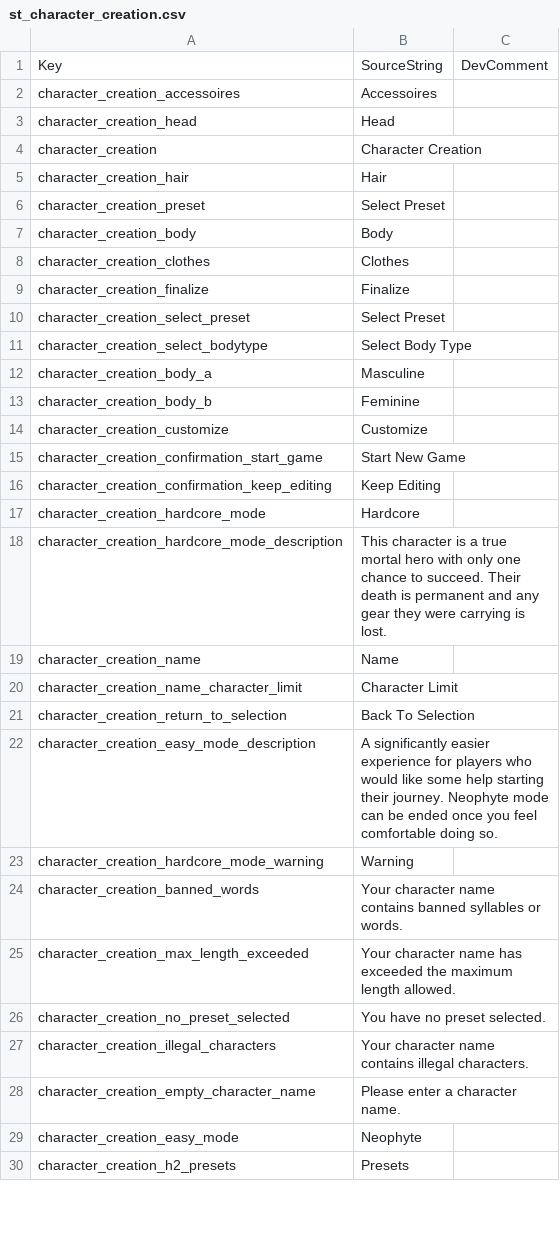
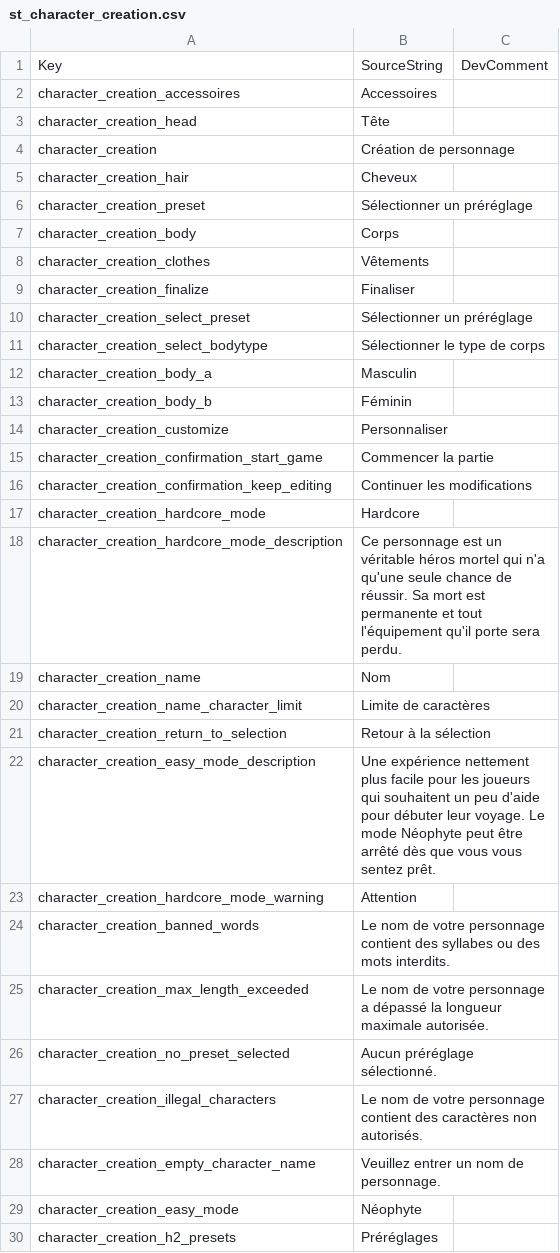
Before and after one commit to jeremyVanackere/titan-quest2-patch-fr, a CSV file: TQ2/Content/TQ2/Data/Text/Character/st_character_creation.csv, drawn as a sheet; only a part is shown; the diff covers the shown part only.

Commit message:
creation character + input

```diff
--- a/TQ2/Content/TQ2/Data/Text/Character/st_character_creation.csv
+++ b/TQ2/Content/TQ2/Data/Text/Character/st_character_creation.csv
@@ -2,29 +2,29 @@
 "character_creation_accessoires","Accessoires",""
-"character_creation_head","Head",""
-"character_creation","Character Creation",""
-"character_creation_hair","Hair",""
-"character_creation_preset","Select Preset",""
-"character_creation_body","Body",""
-"character_creation_clothes","Clothes",""
-"character_creation_finalize","Finalize",""
-"character_creation_select_preset","Select Preset",""
-"character_creation_select_bodytype","Select Body Type",""
-"character_creation_body_a","Masculine",""
-"character_creation_body_b","Feminine",""
-"character_creation_customize","Customize",""
-"character_creation_confirmation_start_game","Start New Game",""
-"character_creation_confirmation_keep_editing","Keep Editing",""
+"character_creation_head","Tête",""
+"character_creation","Création de personnage",""
+"character_creation_hair","Cheveux",""
+"character_creation_preset","Sélectionner un préréglage",""
+"character_creation_body","Corps",""
+"character_creation_clothes","Vêtements",""
+"character_creation_finalize","Finaliser",""
+"character_creation_select_preset","Sélectionner un préréglage",""
+"character_creation_select_bodytype","Sélectionner le type de corps",""
+"character_creation_body_a","Masculin",""
+"character_creation_body_b","Féminin",""
+"character_creation_customize","Personnaliser",""
+"character_creation_confirmation_start_game","Commencer la partie",""
+"character_creation_confirmation_keep_editing","Continuer les modifications",""
 "character_creation_hardcore_mode","Hardcore",""
-"character_creation_hardcore_mode_description","This character is a true mortal hero with only one chance to succeed. Their death is permanent and any gear they were carrying is lost.",""
-"character_creation_name","Name",""
-"character_creation_name_character_limit","Character Limit",""
-"character_creation_return_to_selection","Back To Selection",""
-"character_creation_easy_mode_description","A significantly easier experience for players who would like some help starting their journey. Neophyte mode can be ended once you feel comfortable doing so.",""
-"character_creation_hardcore_mode_warning","Warning",""
-"character_creation_banned_words","Your character name contains banned syllables or words.",""
-"character_creation_max_length_exceeded","Your character name has exceeded the maximum length allowed.",""
-"character_creation_no_preset_selected","You have no preset selected.",""
-"character_creation_illegal_characters","Your character name contains illegal characters.",""
-"character_creation_empty_character_name","Please enter a character name.",""
-"character_creation_easy_mode","Neophyte",""
-"character_creation_h2_presets","Presets",""
+"character_creation_hardcore_mode_description","Ce personnage est un véritable héros mortel qui n'a qu'une seule chance de réussir. Sa mort est permanente et tout l'équipement qu'il porte sera perdu.",""
+"character_creation_name","Nom",""
+"character_creation_name_character_limit","Limite de caractères",""
+"character_creation_return_to_selection","Retour à la sélection",""
+"character_creation_easy_mode_description","Une expérience nettement plus facile pour les joueurs qui souhaitent un peu d'aide pour débuter leur voyage. Le mode Néophyte peut être arrêté dès que vous vous sentez prêt.",""
+"character_creation_hardcore_mode_warning","Attention",""
+"character_creation_banned_words","Le nom de votre personnage contient des syllabes ou des mots interdits.",""
+"character_creation_max_length_exceeded","Le nom de votre personnage a dépassé la longueur maximale autorisée.",""
+"character_creation_no_preset_selected","Aucun préréglage sélectionné.",""
+"character_creation_illegal_characters","Le nom de votre personnage contient des caractères non autorisés.",""
+"character_creation_empty_character_name","Veuillez entrer un nom de personnage.",""
+"character_creation_easy_mode","Néophyte",""
+"character_creation_h2_presets","Préréglages",""
```
Also changed, not shown: 22 removed rows and 12 edited cells elsewhere in this file, TQ2/Content/TQ2/Data/Text/Character/st_character_customization.csv, TQ2/Content/TQ2/Data/Text/Input/st_input_actions.csv, 3 other files.
